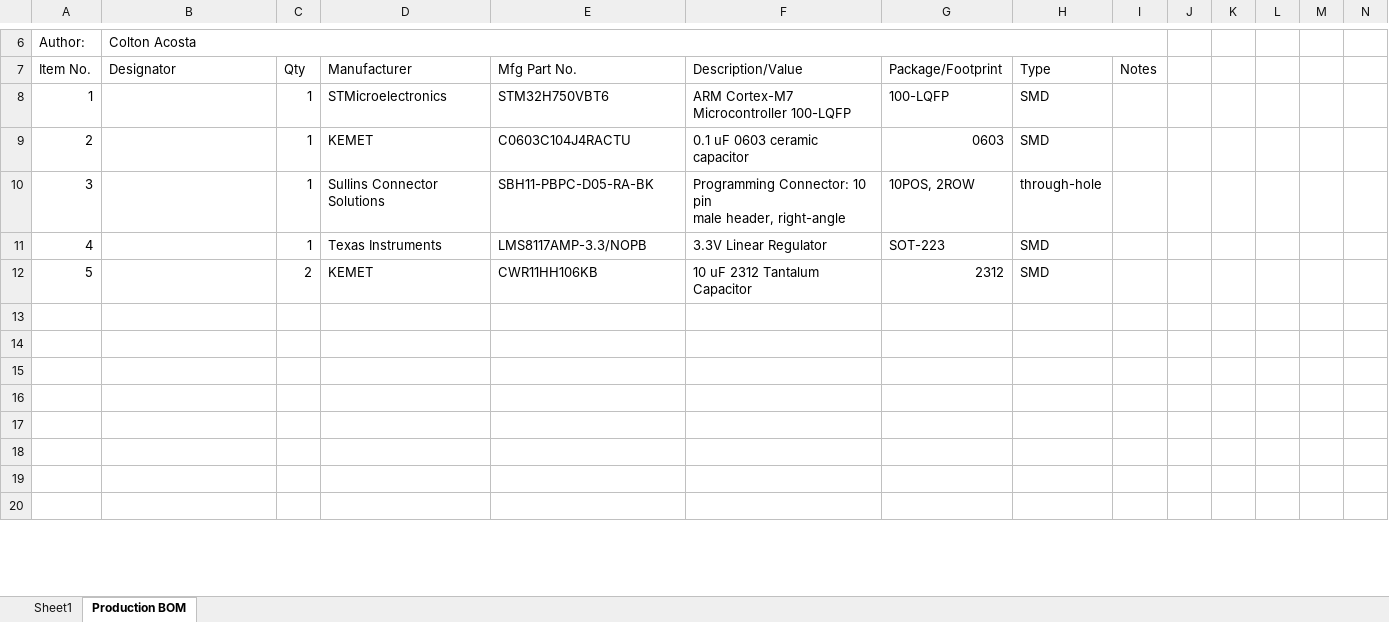
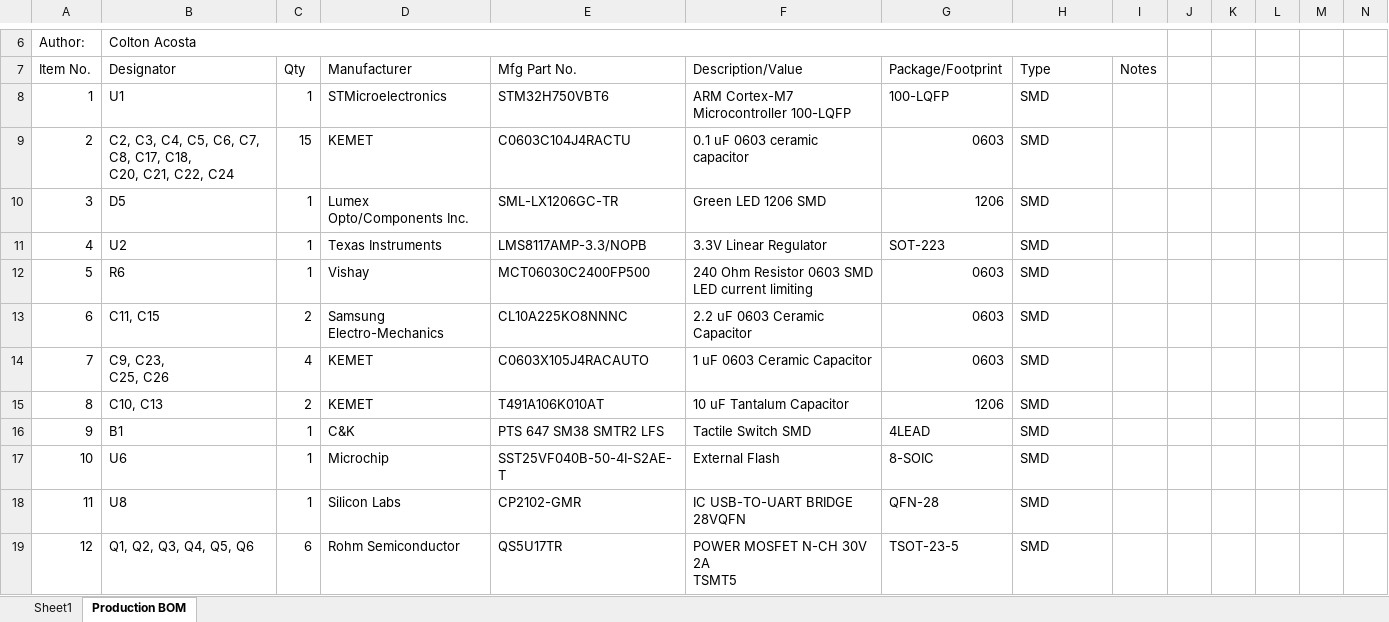
Before and after one commit to cacost12/cacost12.github.io, an Excel workbook: SDR/A0002/BOM.xlsx, sheet Production BOM, drawn as a sheet; only a part is shown, gaps mark what is left out; values as stored, in another font and other column widths than the file's, no cell formats; charts and pictures not drawn; removed rows and columns are numbered as before the commit, all else as after; rows hold the shown columns only; ↵ is a line break in a cell; the diff covers the shown part only; the diff names each change by its address in the sheet, - before the commit and + after, or states it on an @@ line.

```diff
--- a/SDR/A0002/BOM.xlsx (sheet Production BOM)
+++ b/SDR/A0002/BOM.xlsx (sheet Production BOM)
-B8 (Designator): (empty)
+B8 (Designator): U1
-B9 (Designator): (empty)
+B9 (Designator): C2, C3, C4, C5, C6, C7, C8, C17, C18, ↵ C20, C21, C22, C24
-C9 (Qty): 1
+C9 (Qty): 15
-B10 (Designator): (empty)
+B10 (Designator): D5
-D10 (Manufacturer): Sullins Connector Solutions
+D10 (Manufacturer): Lumex Opto/Components Inc.
-E10 (Mfg Part No.): SBH11-PBPC-D05-RA-BK
+E10 (Mfg Part No.): SML-LX1206GC-TR
-F10 (Description/Value): Programming Connector: 10 pin ↵ male header, right-angle
+F10 (Description/Value): Green LED 1206 SMD
-G10 (Package/Footprint): 10POS, 2ROW
+G10 (Package/Footprint): 1206
-H10 (Type): through-hole
+H10 (Type): SMD
-B11 (Designator): (empty)
+B11 (Designator): U2
-row 12: 5 |  | 2 | KEMET | CWR11HH106KB | 10 uF 2312 Tantalum Capacitor | 2312 | SMD
-row 12: (empty)
+row 12: 5 | R6 | 1 | Vishay | MCT06030C2400FP500 | 240 Ohm Resistor 0603 SMD ↵ LED current limiting | 0603 | SMD
-row 13: (empty)
+row 13: 6 | C11, C15 | 2 | Samsung Electro-Mechanics | CL10A225KO8NNNC | 2.2 uF 0603 Ceramic Capacitor | 0603 | SMD
-row 14: (empty)
+row 14: 7 | C9, C23, ↵ C25, C26 | 4 | KEMET | C0603X105J4RACAUTO | 1 uF 0603 Ceramic Capacitor | 0603 | SMD
-row 15: (empty)
+row 15: 8 | C10, C13 | 2 | KEMET | T491A106K010AT | 10 uF Tantalum Capacitor | 1206 | SMD
-row 16: (empty)
+row 16: 9 | B1 | 1 | C&K | PTS 647 SM38 SMTR2 LFS | Tactile Switch SMD | 4LEAD | SMD
-row 17: (empty)
+row 17: 10 | U6 | 1 | Microchip | SST25VF040B-50-4I-S2AE-T | External Flash | 8-SOIC | SMD
-row 18: (empty)
+row 18: 11 | U8 | 1 | Silicon Labs | CP2102-GMR | IC USB-TO-UART BRIDGE 28VQFN | QFN-28 | SMD
-row 19: (empty)
+row 19: 12 | Q1, Q2, Q3, Q4, Q5, Q6 | 6 | Rohm Semiconductor | QS5U17TR | POWER MOSFET N-CH 30V 2A ↵ TSMT5 | TSOT-23-5 | SMD
```
Also changed, not shown: 1 added row and 301 edited cells elsewhere in this sheet, sheet Sheet1, cell formats, 10 other files.
